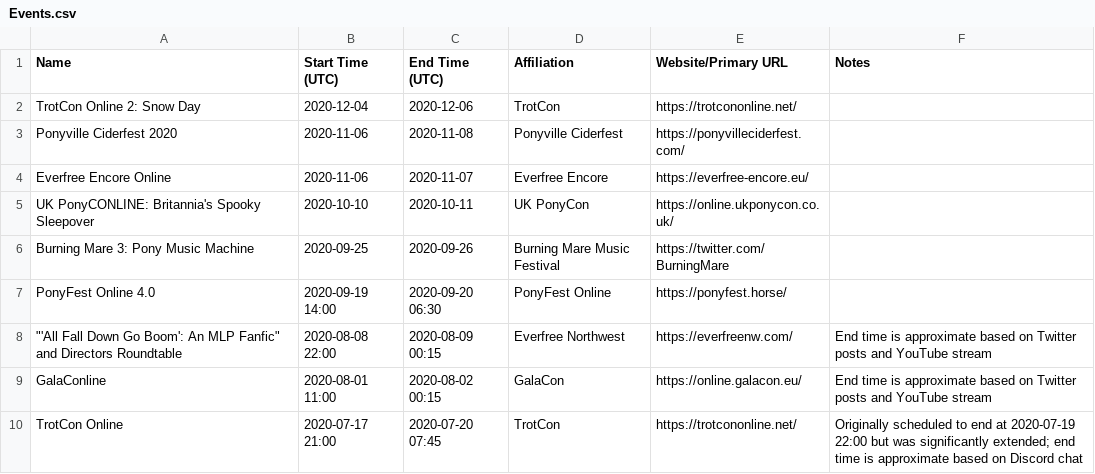
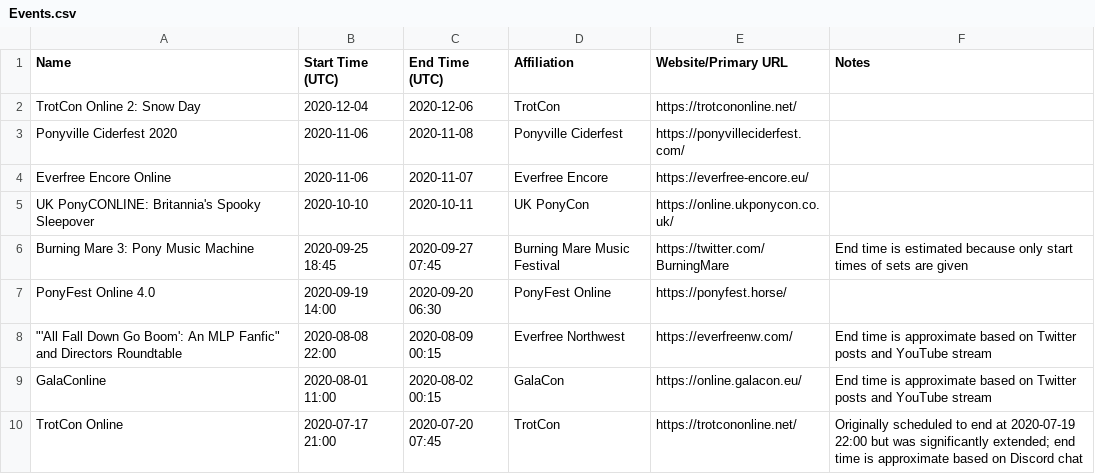
Before and after one commit to jack126guy/online-pony-events-covid-19, a CSV file: Events.csv, drawn as a sheet; only a part is shown.

Commit message:
Fill in times for Burning Mare 3

```diff
--- a/Events.csv
+++ b/Events.csv
@@ -5,3 +5,3 @@ Everfree Encore Online,2020-11-06,2020-11-07,Everfree Encore,https://everfree-en
 UK PonyCONLINE: Britannia's Spooky Sleepover,2020-10-10,2020-10-11,UK PonyCon,https://online.ukponycon.co.uk/,
-Burning Mare 3: Pony Music Machine,2020-09-25,2020-09-26,Burning Mare Music Festival,https://twitter.com/BurningMare,
+Burning Mare 3: Pony Music Machine,2020-09-25 18:45,2020-09-27 07:45,Burning Mare Music Festival,https://twitter.com/BurningMare,End time is estimated because only start times of sets are given
 PonyFest Online 4.0,2020-09-19 14:00,2020-09-20 06:30,PonyFest Online,https://ponyfest.horse/,
```
